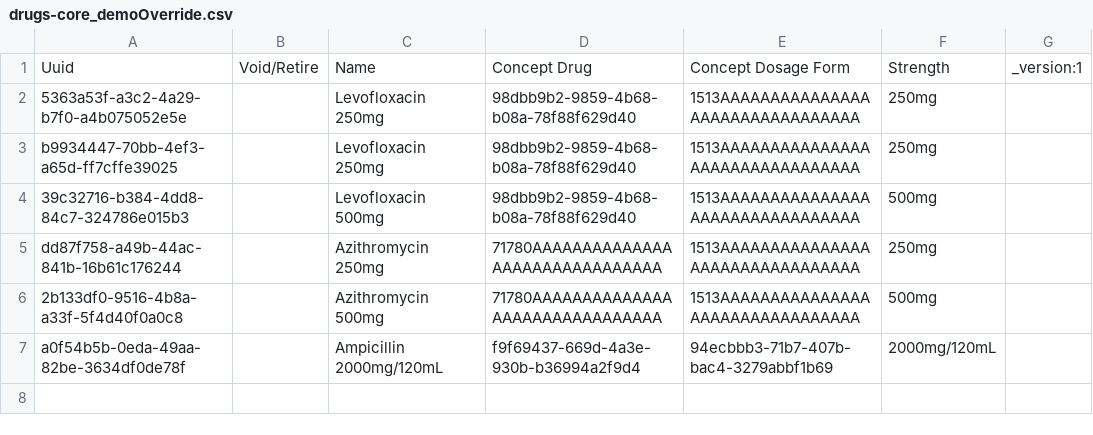
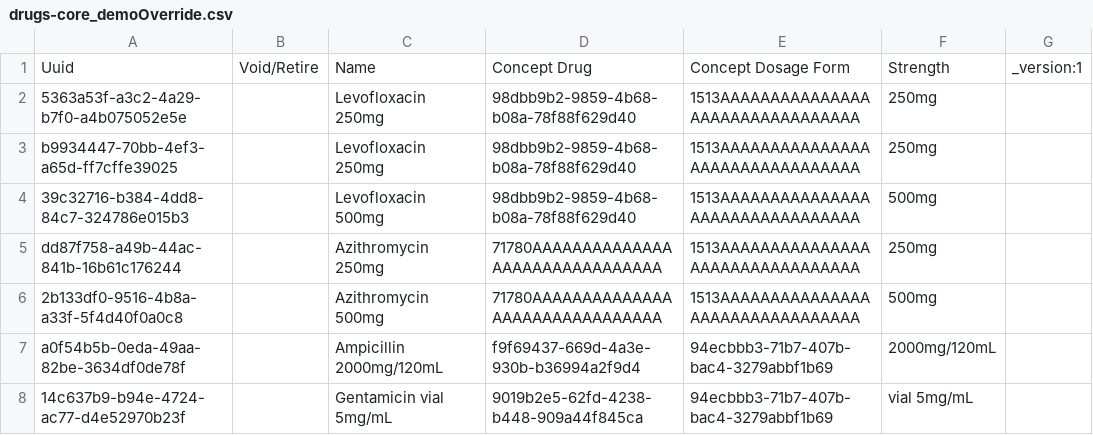
Before and after one commit to kdaud/ozonex, a CSV file: distro/configurations/drugs/drugs-core_demoOverride.csv, drawn as a sheet; the diff names each change by its address in the sheet, - before the commit and + after, or states it on an @@ line.

Commit message:
Added Gentamicin vial 5mg/mL.

```diff
--- a/distro/configurations/drugs/drugs-core_demoOverride.csv
+++ b/distro/configurations/drugs/drugs-core_demoOverride.csv
+row 8: 14c637b9-b94e-4724-ac77-d4e52970b23f |  | Gentamicin vial 5mg/mL | 9019b2e5-62fd-4238-b448-909a44f845ca | 94ecbbb3-71b7-407b-bac4-3279abbf1b69 | vial 5mg/mL
```
